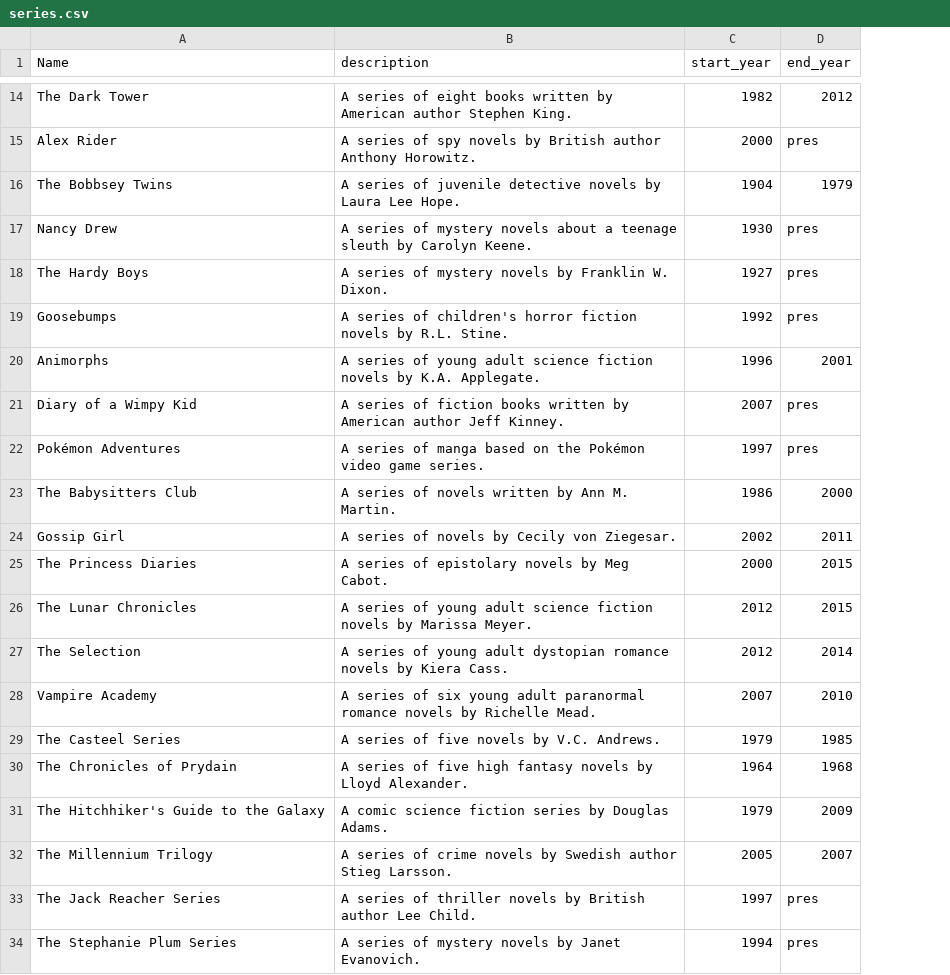
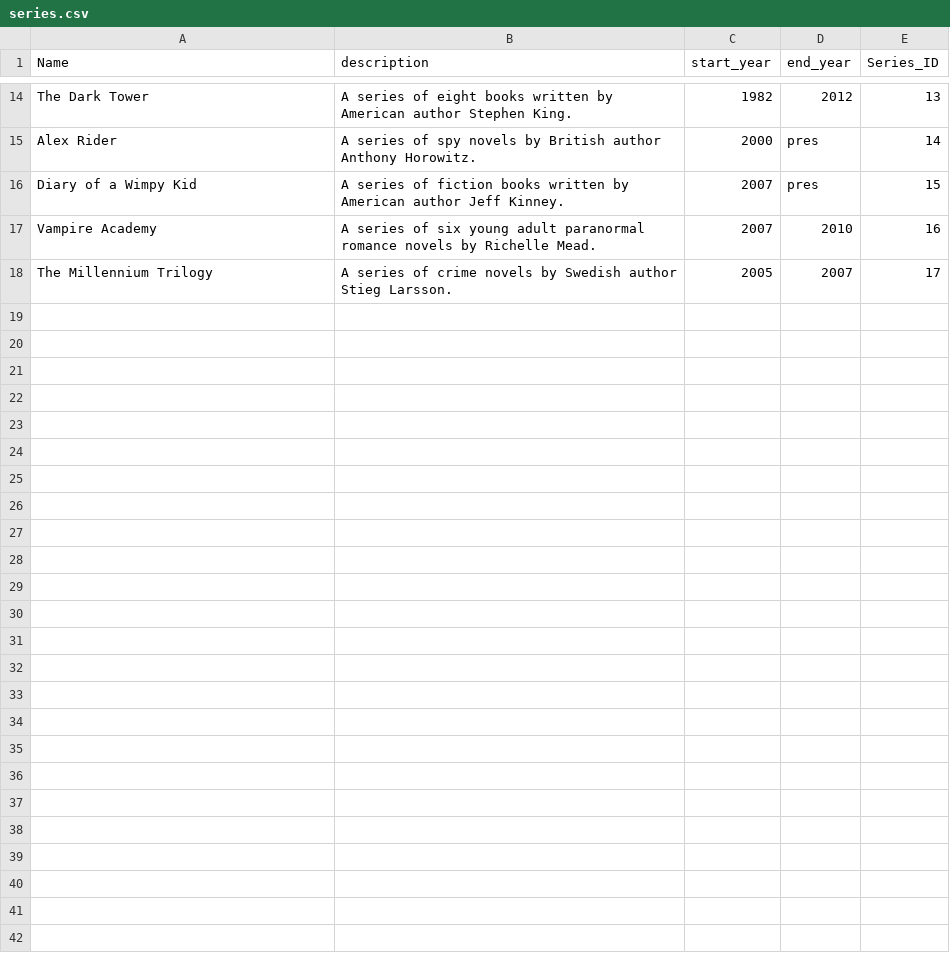
Before and after one commit to HyeonjuAn/library-app, a CSV file: server/series.csv, drawn as a sheet; only a part is shown, gaps mark what is left out; removed rows and columns are numbered as before the commit, all else as after; the diff covers the shown part only; the diff names each change by its address in the sheet, - before the commit and + after, or states it on an @@ line.

Commit message:
Update series.csv
Added series id and removed redundant series

```diff
--- a/server/series.csv
+++ b/server/series.csv
+column E (Series_ID), rows 14-18: 13 | 14 | 15 | 16 | 17
-row 16: The Bobbsey Twins | A series of juvenile detective novels by Laura Lee Hope. | 1904 | 1979
-row 17: Nancy Drew | A series of mystery novels about a teenage sleuth by Carolyn Keene. | 1930 | pres
-row 18: The Hardy Boys | A series of mystery novels by Franklin W. Dixon. | 1927 | pres
-row 19: Goosebumps | A series of children's horror fiction novels by R.L. Stine. | 1992 | pres
-row 20: Animorphs | A series of young adult science fiction novels by K.A. Applegate. | 1996 | 2001
-row 22: Pokémon Adventures | A series of manga based on the Pokémon video game series. | 1997 | pres
-row 23: The Babysitters Club | A series of novels written by Ann M. Martin. | 1986 | 2000
-row 24: Gossip Girl | A series of novels by Cecily von Ziegesar. | 2002 | 2011
-row 25: The Princess Diaries | A series of epistolary novels by Meg Cabot. | 2000 | 2015
-row 26: The Lunar Chronicles | A series of young adult science fiction novels by Marissa Meyer. | 2012 | 2015
-row 27: The Selection | A series of young adult dystopian romance novels by Kiera Cass. | 2012 | 2014
-row 29: The Casteel Series | A series of five novels by V.C. Andrews. | 1979 | 1985
-row 30: The Chronicles of Prydain | A series of five high fantasy novels by Lloyd Alexander. | 1964 | 1968
-row 31: The Hitchhiker's Guide to the Galaxy | A comic science fiction series by Douglas Adams. | 1979 | 2009
-row 33: The Jack Reacher Series | A series of thriller novels by British author Lee Child. | 1997 | pres
-row 34: The Stephanie Plum Series | A series of mystery novels by Janet Evanovich. | 1994 | pres
```
Also changed, not shown: 9 removed rows elsewhere in this file.
